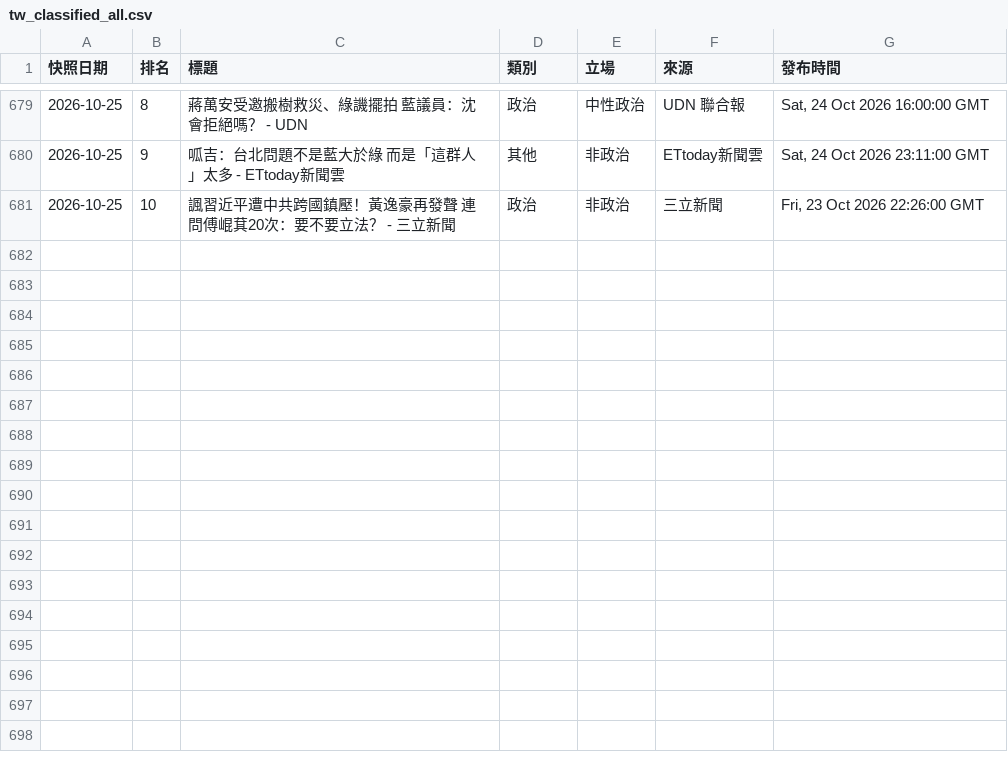
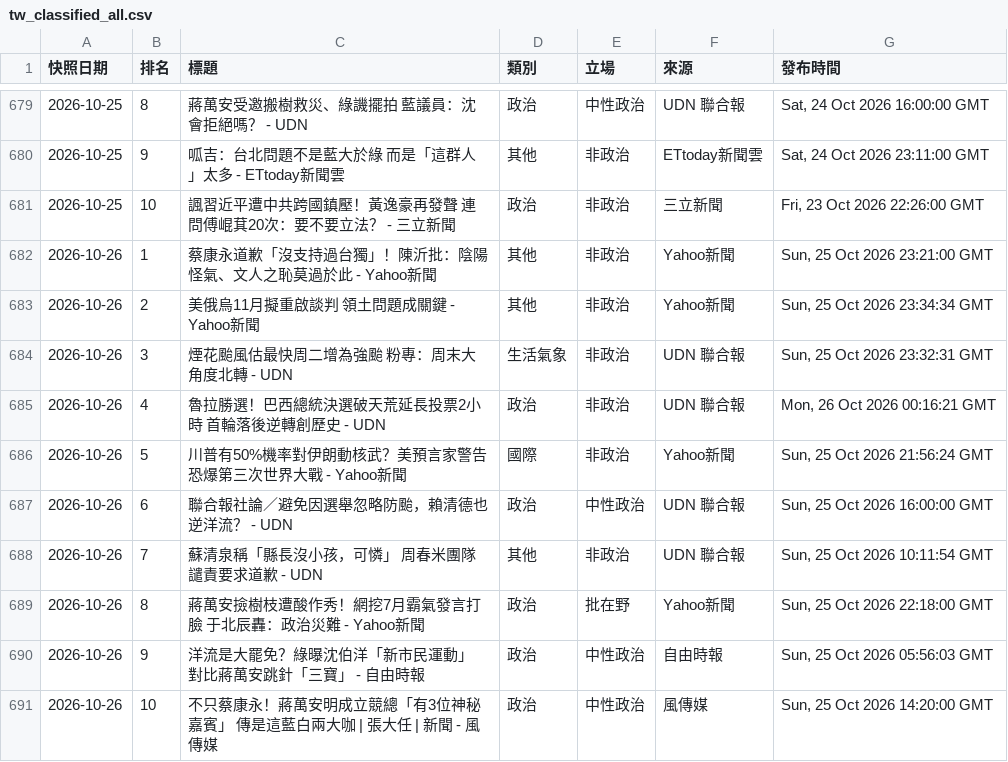
Before and after one commit to Ed2496/news-top10-dashboards, a CSV file: data/tw_classified_all.csv, drawn as a sheet; only a part is shown, gaps mark what is left out; the diff names each change by its address in the sheet, - before the commit and + after, or states it on an @@ line.

```diff
--- a/data/tw_classified_all.csv
+++ b/data/tw_classified_all.csv
+row 682: 2026-10-26 | 1 | 蔡康永道歉「沒支持過台獨」！陳沂批：陰陽怪氣、文人之恥莫過於此 - Yahoo新聞 | 其他 | 非政治 | Yahoo新聞 | Sun, 25 Oct 2026 23:21:00 GMT
+row 683: 2026-10-26 | 2 | 美俄烏11月擬重啟談判 領土問題成關鍵 - Yahoo新聞 | 其他 | 非政治 | Yahoo新聞 | Sun, 25 Oct 2026 23:34:34 GMT
+row 684: 2026-10-26 | 3 | 煙花颱風估最快周二增為強颱 粉專：周末大角度北轉 - UDN | 生活氣象 | 非政治 | UDN 聯合報 | Sun, 25 Oct 2026 23:32:31 GMT
+row 685: 2026-10-26 | 4 | 魯拉勝選！巴西總統決選破天荒延長投票2小時 首輪落後逆轉創歷史 - UDN | 政治 | 非政治 | UDN 聯合報 | Mon, 26 Oct 2026 00:16:21 GMT
+row 686: 2026-10-26 | 5 | 川普有50%機率對伊朗動核武？美預言家警告恐爆第三次世界大戰 - Yahoo新聞 | 國際 | 非政治 | Yahoo新聞 | Sun, 25 Oct 2026 21:56:24 GMT
+row 687: 2026-10-26 | 6 | 聯合報社論／避免因選舉忽略防颱，賴清德也逆洋流？ - UDN | 政治 | 中性政治 | UDN 聯合報 | Sun, 25 Oct 2026 16:00:00 GMT
+row 688: 2026-10-26 | 7 | 蘇清泉稱「縣長沒小孩，可憐」 周春米團隊譴責要求道歉 - UDN | 其他 | 非政治 | UDN 聯合報 | Sun, 25 Oct 2026 10:11:54 GMT
+row 689: 2026-10-26 | 8 | 蔣萬安撿樹枝遭酸作秀！網挖7月霸氣發言打臉 于北辰轟：政治災難 - Yahoo新聞 | 政治 | 批在野 | Yahoo新聞 | Sun, 25 Oct 2026 22:18:00 GMT
+row 690: 2026-10-26 | 9 | 洋流是大罷免？綠曝沈伯洋「新市民運動」 對比蔣萬安跳針「三寶」 - 自由時報 | 政治 | 中性政治 | 自由時報 | Sun, 25 Oct 2026 05:56:03 GMT
+row 691: 2026-10-26 | 10 | 不只蔡康永！蔣萬安明成立競總「有3位神秘嘉賓」 傳是這藍白兩大咖 | 張大任 | 新聞 - 風傳媒 | 政治 | 中性政治 | 風傳媒 | Sun, 25 Oct 2026 14:20:00 GMT
```
Also changed, not shown: 5 other files.
